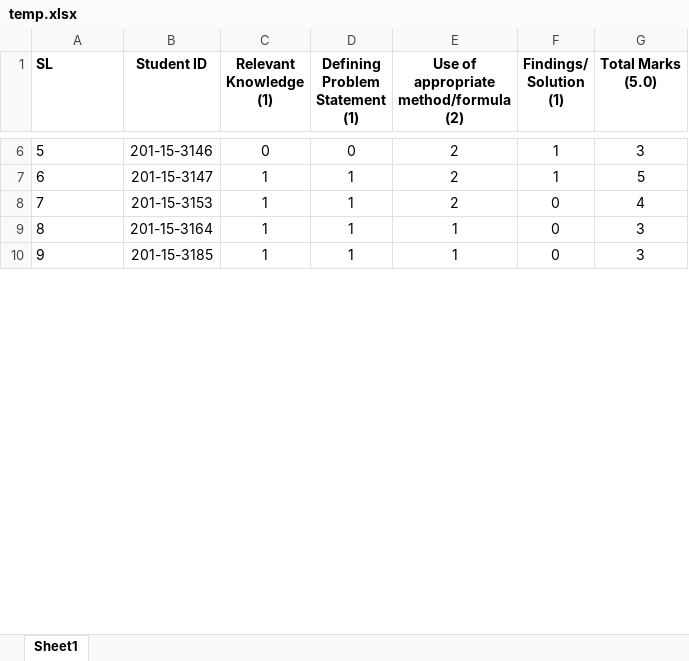
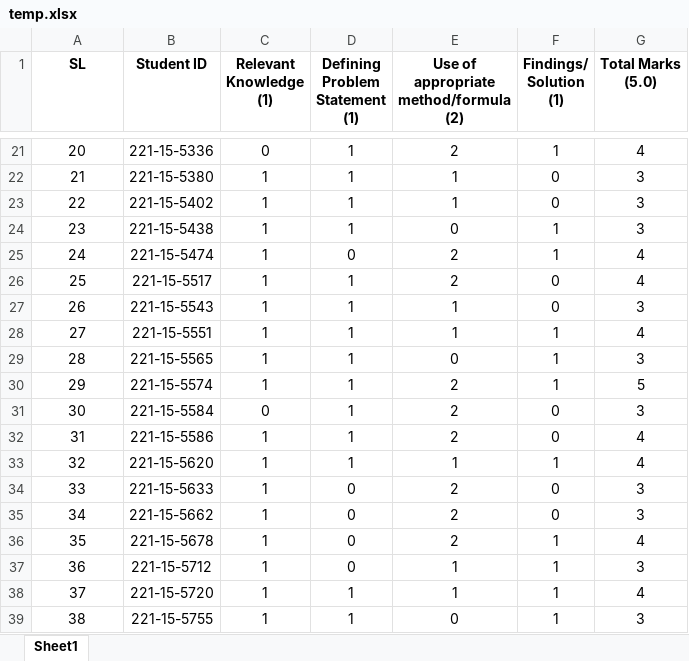
Before and after one commit to Mubtasim47/csv_processor, an Excel workbook: temp.xlsx, sheet Sheet1, drawn as a sheet; only a part is shown, gaps mark what is left out; values as stored, in another font and other column widths than the file's, no borders; addresses are those after the commit; the diff covers the shown part only; the diff names each change by its address in the sheet, - before the commit and + after, or states it on an @@ line.

```diff
--- a/temp.xlsx (sheet Sheet1)
+++ b/temp.xlsx (sheet Sheet1)
-A1 alignment: left
+A1 alignment: center
@@ column A (SL) renumbered between rows 13 and 42 @@
-A21 alignment: left
+A21 alignment: center
-B21 (Student ID): 201-15-3146
+B21 (Student ID): 221-15-5336
-D21 (Defining Problem Statement (1)): 0
+D21 (Defining Problem Statement (1)): 1
-G21 (Total Marks (5.0)): 3
+G21 (Total Marks (5.0)): 4
+row 22: 21 | 221-15-5380 | 1 | 1 | 1 | 0 | 3
+row 23: 22 | 221-15-5402 | 1 | 1 | 1 | 0 | 3
-A24 alignment: left
+A24 alignment: center
-B24 (Student ID): 201-15-3147
+B24 (Student ID): 221-15-5438
-E24: 2
+E24: 0
-G24 (Total Marks (5.0)): 5
+G24 (Total Marks (5.0)): 3
+row 25: 24 | 221-15-5474 | 1 | 0 | 2 | 1 | 4
-A26:A28 alignment: left
+A26:A28 alignment: center
-B26 (Student ID): 201-15-3153
+B26 (Student ID): 221-15-5517
-B27 (Student ID): 201-15-3164
+B27 (Student ID): 221-15-5543
-B28 (Student ID): 201-15-3185
+B28 (Student ID): 221-15-5551
-F28 (Findings/ Solution (1)): 0
+F28 (Findings/ Solution (1)): 1
-G28 (Total Marks (5.0)): 3
+G28 (Total Marks (5.0)): 4
+row 29: 28 | 221-15-5565 | 1 | 1 | 0 | 1 | 3
+row 30: 29 | 221-15-5574 | 1 | 1 | 2 | 1 | 5
+row 31: 30 | 221-15-5584 | 0 | 1 | 2 | 0 | 3
+row 32: 31 | 221-15-5586 | 1 | 1 | 2 | 0 | 4
+row 33: 32 | 221-15-5620 | 1 | 1 | 1 | 1 | 4
+row 34: 33 | 221-15-5633 | 1 | 0 | 2 | 0 | 3
+row 35: 34 | 221-15-5662 | 1 | 0 | 2 | 0 | 3
+row 36: 35 | 221-15-5678 | 1 | 0 | 2 | 1 | 4
+row 37: 36 | 221-15-5712 | 1 | 0 | 1 | 1 | 3
+row 38: 37 | 221-15-5720 | 1 | 1 | 1 | 1 | 4
+row 39: 38 | 221-15-5755 | 1 | 1 | 0 | 1 | 3
```
Also changed, not shown: 24 added rows, 1 removed row, 4 edited cells and cell formats elsewhere in this sheet, temp_v2.xlsx, 4 other files.
